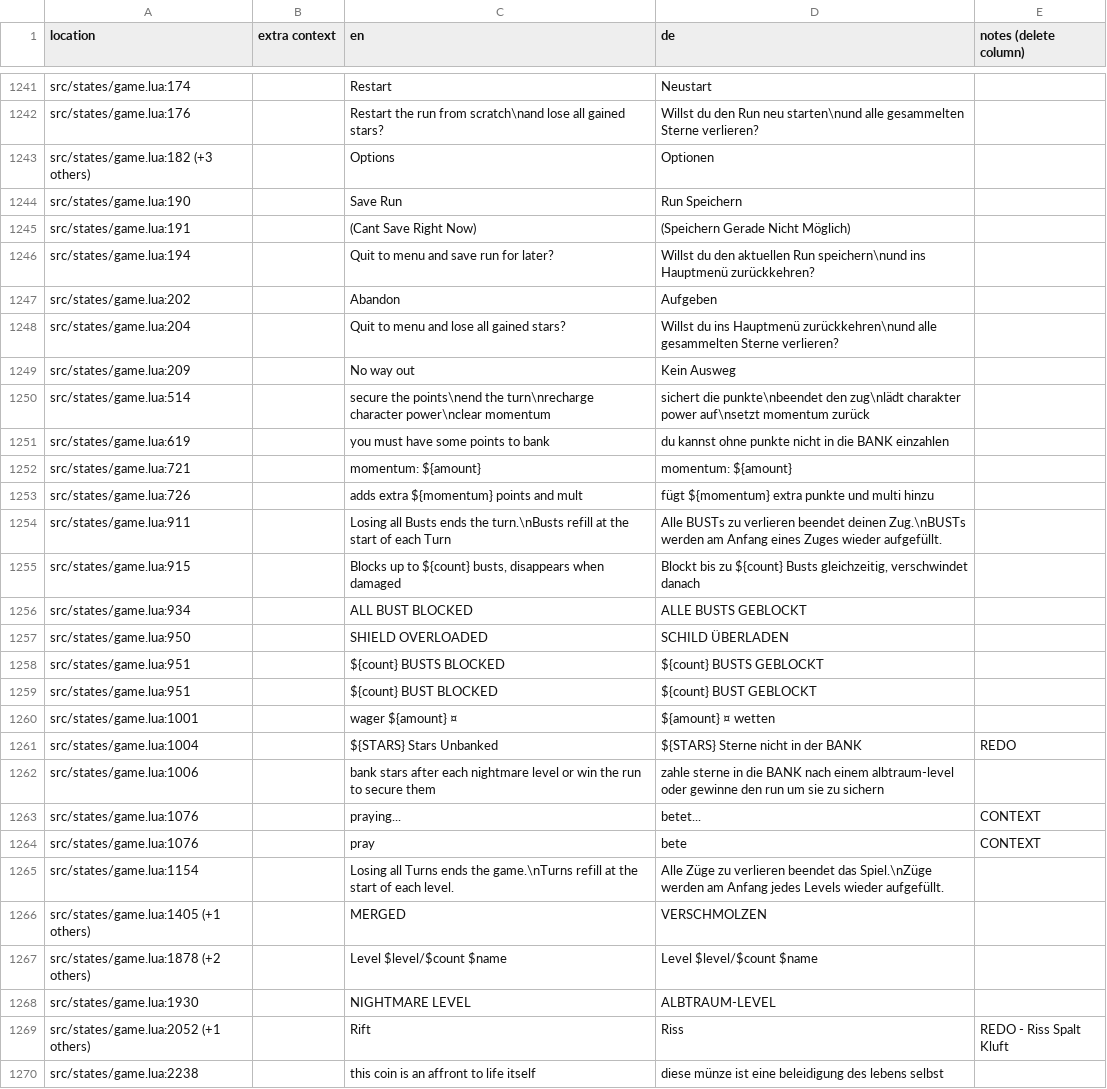
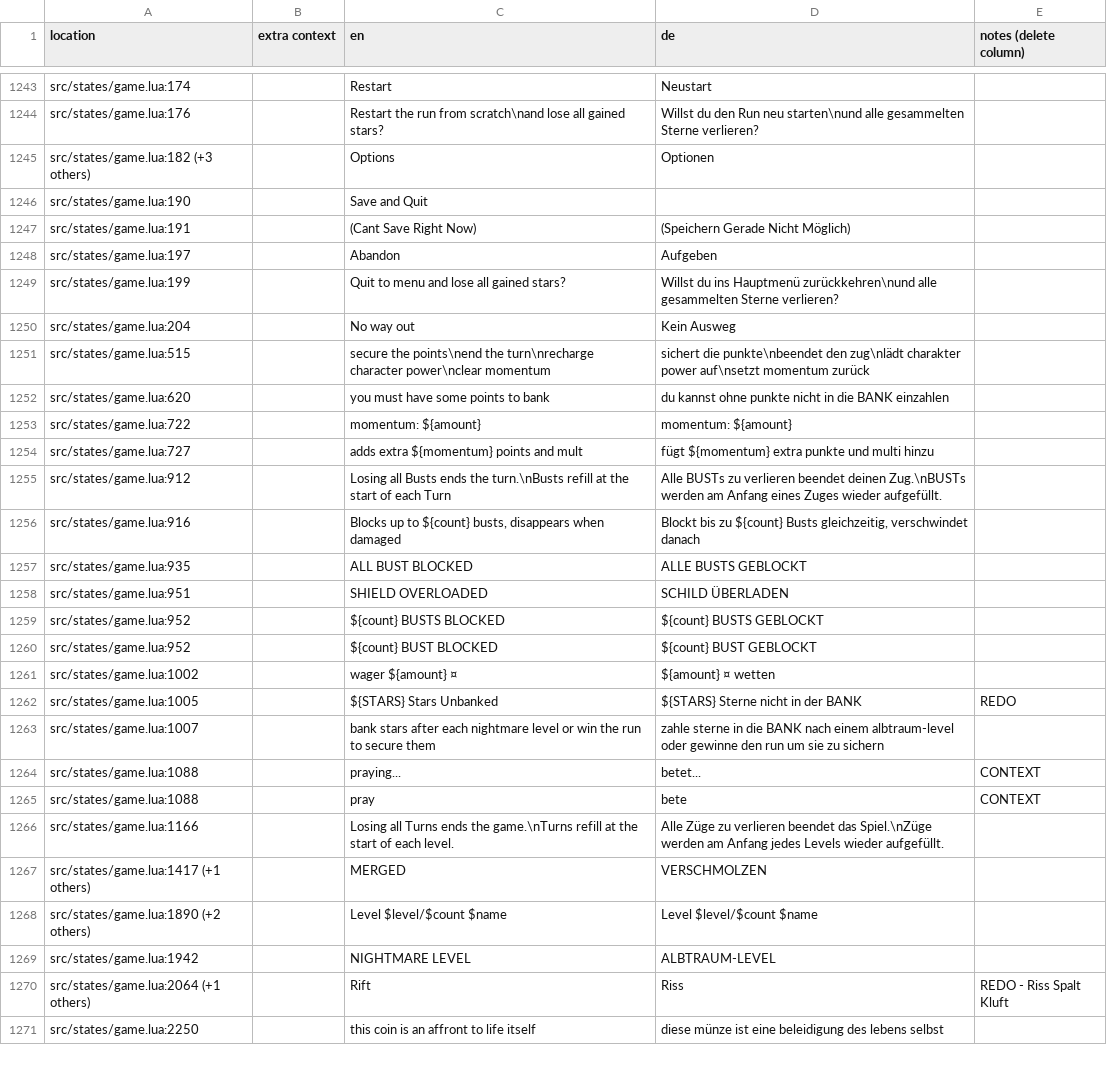
Before and after one commit to 1bardesign/dhne-translation, a TSV file: de_notes.tsv, drawn as a sheet; only a part is shown, gaps mark what is left out; the diff covers the shown part only.

```diff
--- a/de_notes.tsv
+++ b/de_notes.tsv
@@ -1243,28 +1245,27 @@ src/states/game.lua:176		Restart the run from scratch\nand lose all gained stars
 src/states/game.lua:182 (+3 others)		Options	Optionen	
-src/states/game.lua:190		Save Run	Run Speichern	
+src/states/game.lua:190		Save and Quit		
 src/states/game.lua:191		(Cant Save Right Now)	(Speichern Gerade Nicht Möglich)	
-src/states/game.lua:194		Quit to menu and save run for later?	Willst du den aktuellen Run speichern\nund ins Hauptmenü zurückkehren?	
-src/states/game.lua:202		Abandon	Aufgeben	
-src/states/game.lua:204		Quit to menu and lose all gained stars?	Willst du ins Hauptmenü zurückkehren\nund alle gesammelten Sterne verlieren?	
-src/states/game.lua:209		No way out	Kein Ausweg	
-src/states/game.lua:514		secure the points\nend the turn\nrecharge character power\nclear momentum	sichert die punkte\nbeendet den zug\nlädt charakter power auf\nsetzt momentum zurück	
-src/states/game.lua:619		you must have some points to bank	du kannst ohne punkte nicht in die BANK einzahlen	
-src/states/game.lua:721		momentum: ${amount}	momentum: ${amount}	
-src/states/game.lua:726		adds extra ${momentum} points and mult	fügt ${momentum} extra punkte und multi hinzu	
-src/states/game.lua:911		Losing all Busts ends the turn.\nBusts refill at the start of each Turn	Alle BUSTs zu verlieren beendet deinen Zug.\nBUSTs werden am Anfang eines Zuges wieder aufgefüllt.	
-src/states/game.lua:915		Blocks up to ${count} busts, disappears when damaged	Blockt bis zu ${count} Busts gleichzeitig, verschwindet danach	
-src/states/game.lua:934		ALL BUST BLOCKED	ALLE BUSTS GEBLOCKT	
-src/states/game.lua:950		SHIELD OVERLOADED	SCHILD ÜBERLADEN	
-src/states/game.lua:951		${count} BUSTS BLOCKED	${count} BUSTS GEBLOCKT	
-src/states/game.lua:951		${count} BUST BLOCKED	${count} BUST GEBLOCKT	
-src/states/game.lua:1001		wager ${amount} ¤	${amount} ¤ wetten	
-src/states/game.lua:1004		${STARS} Stars Unbanked	${STARS} Sterne nicht in der BANK	REDO
-src/states/game.lua:1006		bank stars after each nightmare level or win the run to secure them	zahle sterne in die BANK nach einem albtraum-level oder gewinne den run um sie zu sichern	
-src/states/game.lua:1076		praying...	betet...	CONTEXT
-src/states/game.lua:1076		pray	bete	CONTEXT
-src/states/game.lua:1154		Losing all Turns ends the game.\nTurns refill at the start of each level.	Alle Züge zu verlieren beendet das Spiel.\nZüge werden am Anfang jedes Levels wieder aufgefüllt.	
-src/states/game.lua:1405 (+1 others)		MERGED	VERSCHMOLZEN	
-src/states/game.lua:1878 (+2 others)		Level $level/$count $name	Level $level/$count $name	
-src/states/game.lua:1930		NIGHTMARE LEVEL	ALBTRAUM-LEVEL	
-src/states/game.lua:2052 (+1 others)		Rift	Riss	REDO - Riss Spalt Kluft
-src/states/game.lua:2238		this coin is an affront to life itself	diese münze ist eine beleidigung des lebens selbst	
+src/states/game.lua:197		Abandon	Aufgeben	
+src/states/game.lua:199		Quit to menu and lose all gained stars?	Willst du ins Hauptmenü zurückkehren\nund alle gesammelten Sterne verlieren?	
+src/states/game.lua:204		No way out	Kein Ausweg	
+src/states/game.lua:515		secure the points\nend the turn\nrecharge character power\nclear momentum	sichert die punkte\nbeendet den zug\nlädt charakter power auf\nsetzt momentum zurück	
+src/states/game.lua:620		you must have some points to bank	du kannst ohne punkte nicht in die BANK einzahlen	
+src/states/game.lua:722		momentum: ${amount}	momentum: ${amount}	
+src/states/game.lua:727		adds extra ${momentum} points and mult	fügt ${momentum} extra punkte und multi hinzu	
+src/states/game.lua:912		Losing all Busts ends the turn.\nBusts refill at the start of each Turn	Alle BUSTs zu verlieren beendet deinen Zug.\nBUSTs werden am Anfang eines Zuges wieder aufgefüllt.	
+src/states/game.lua:916		Blocks up to ${count} busts, disappears when damaged	Blockt bis zu ${count} Busts gleichzeitig, verschwindet danach	
+src/states/game.lua:935		ALL BUST BLOCKED	ALLE BUSTS GEBLOCKT	
+src/states/game.lua:951		SHIELD OVERLOADED	SCHILD ÜBERLADEN	
+src/states/game.lua:952		${count} BUSTS BLOCKED	${count} BUSTS GEBLOCKT	
+src/states/game.lua:952		${count} BUST BLOCKED	${count} BUST GEBLOCKT	
+src/states/game.lua:1002		wager ${amount} ¤	${amount} ¤ wetten	
+src/states/game.lua:1005		${STARS} Stars Unbanked	${STARS} Sterne nicht in der BANK	REDO
+src/states/game.lua:1007		bank stars after each nightmare level or win the run to secure them	zahle sterne in die BANK nach einem albtraum-level oder gewinne den run um sie zu sichern	
+src/states/game.lua:1088		praying...	betet...	CONTEXT
+src/states/game.lua:1088		pray	bete	CONTEXT
+src/states/game.lua:1166		Losing all Turns ends the game.\nTurns refill at the start of each level.	Alle Züge zu verlieren beendet das Spiel.\nZüge werden am Anfang jedes Levels wieder aufgefüllt.	
+src/states/game.lua:1417 (+1 others)		MERGED	VERSCHMOLZEN	
+src/states/game.lua:1890 (+2 others)		Level $level/$count $name	Level $level/$count $name	
+src/states/game.lua:1942		NIGHTMARE LEVEL	ALBTRAUM-LEVEL	
+src/states/game.lua:2064 (+1 others)		Rift	Riss	REDO - Riss Spalt Kluft
+src/states/game.lua:2250		this coin is an affront to life itself	diese münze ist eine beleidigung des lebens selbst	
```
Also changed, not shown: 4 added rows, 8 removed rows, 2 moved rows and 108 edited cells elsewhere in this file, de.tsv.
